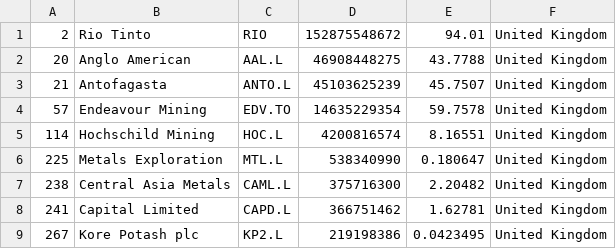
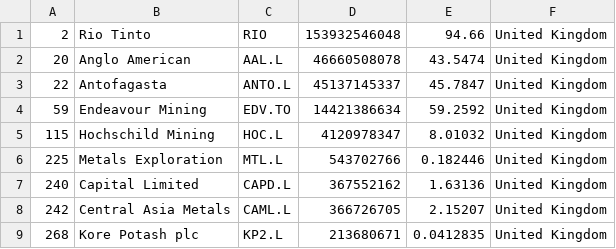
Before and after one commit to Cortizf50/merida-june-6-2024, a CSV file: companies_united_kingdom.csv, drawn as a sheet.

```diff
--- a/companies_united_kingdom.csv
+++ b/companies_united_kingdom.csv
@@ -1,9 +1,9 @@
-"2","Rio Tinto","RIO","152875548672","94.01","United Kingdom"
-"20","Anglo American","AAL.L","46908448275","43.7788","United Kingdom"
-"21","Antofagasta","ANTO.L","45103625239","45.7507","United Kingdom"
-"57","Endeavour Mining","EDV.TO","14635229354","59.7578","United Kingdom"
-"114","Hochschild Mining","HOC.L","4200816574","8.16551","United Kingdom"
-"225","Metals Exploration","MTL.L","538340990","0.180647","United Kingdom"
-"238","Central Asia Metals","CAML.L","375716300","2.20482","United Kingdom"
-"241","Capital Limited","CAPD.L","366751462","1.62781","United Kingdom"
-"267","Kore Potash plc","KP2.L","219198386","0.0423495","United Kingdom"
+"2","Rio Tinto","RIO","153932546048","94.66","United Kingdom"
+"20","Anglo American","AAL.L","46660508078","43.5474","United Kingdom"
+"22","Antofagasta","ANTO.L","45137145337","45.7847","United Kingdom"
+"59","Endeavour Mining","EDV.TO","14421386634","59.2592","United Kingdom"
+"115","Hochschild Mining","HOC.L","4120978347","8.01032","United Kingdom"
+"225","Metals Exploration","MTL.L","543702766","0.182446","United Kingdom"
+"240","Capital Limited","CAPD.L","367552162","1.63136","United Kingdom"
+"242","Central Asia Metals","CAML.L","366726705","2.15207","United Kingdom"
+"268","Kore Potash plc","KP2.L","213680671","0.0412835","United Kingdom"
```
Also changed, not shown: companies-all.csv, 1 other file.
